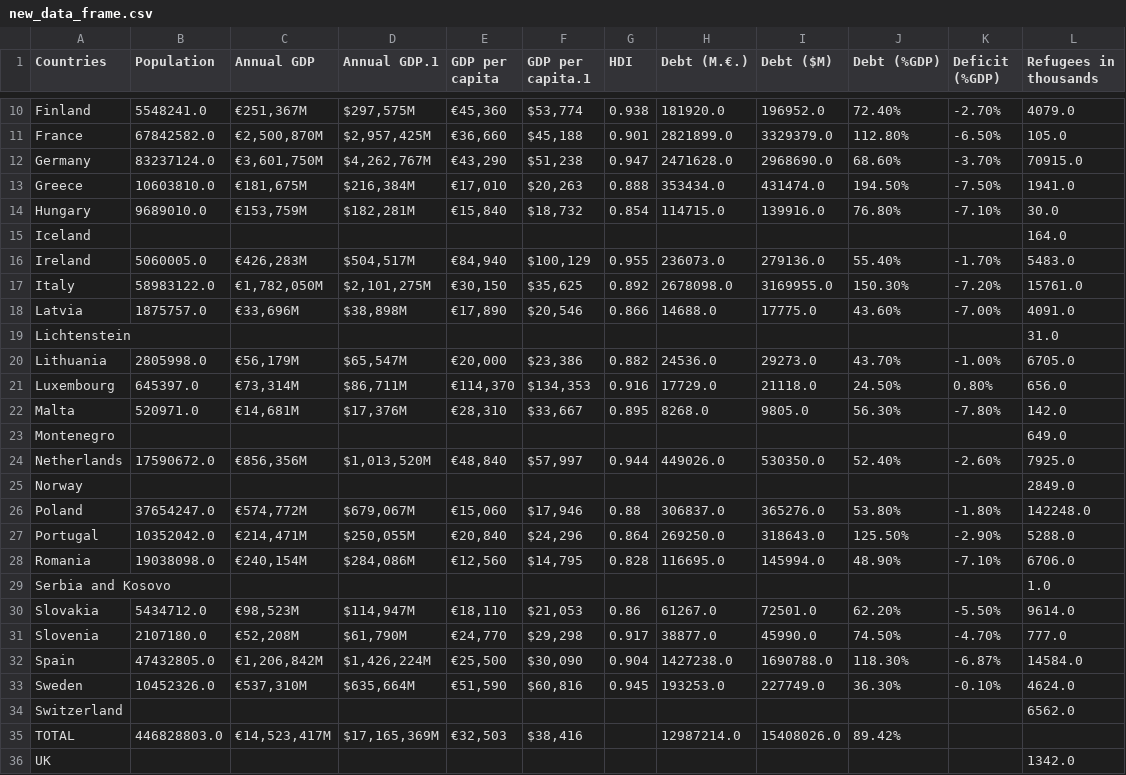
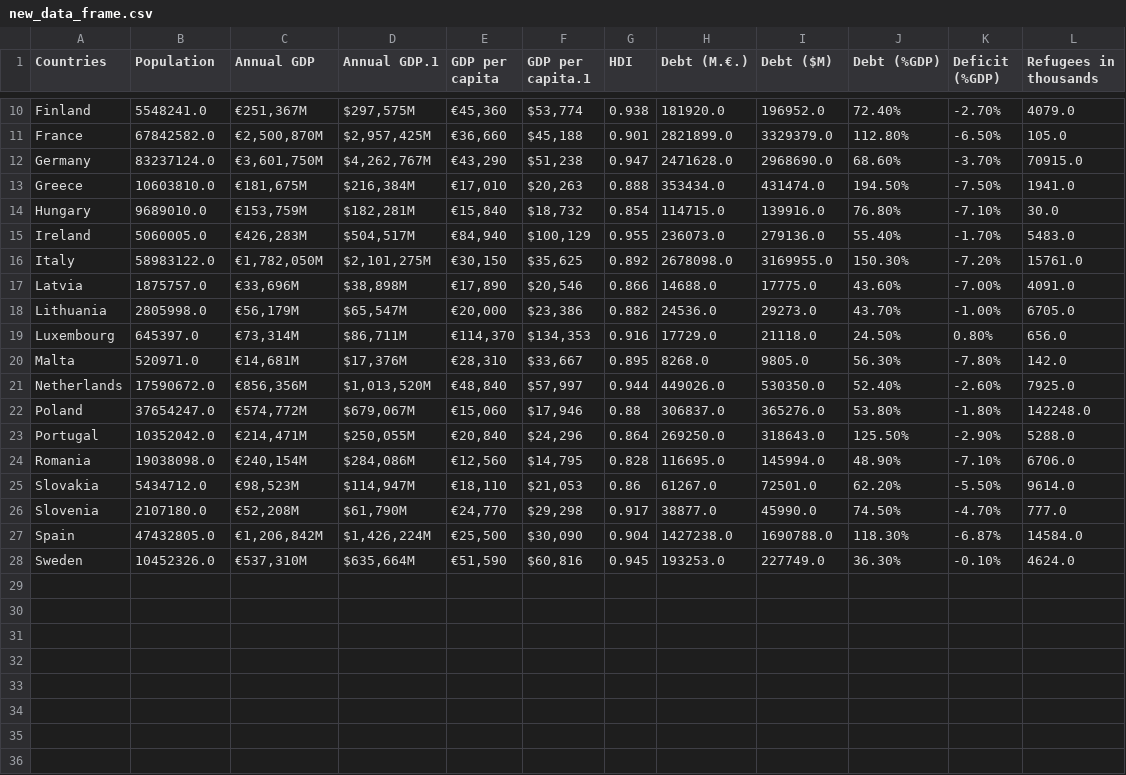
Before and after one commit to Hugocodesdude/Project_2, a CSV file: data/new_data_frame.csv, drawn as a sheet; only a part is shown, gaps mark what is left out; the diff names each change by its address in the sheet, - before the commit and + after, or states it on an @@ line.

```diff
--- a/data/new_data_frame.csv
+++ b/data/new_data_frame.csv
-row 15: Iceland |  |  |  |  |  |  |  |  |  |  | 164.0
-row 19: Lichtenstein |  |  |  |  |  |  |  |  |  |  | 31.0
-row 23: Montenegro |  |  |  |  |  |  |  |  |  |  | 649.0
-row 25: Norway |  |  |  |  |  |  |  |  |  |  | 2849.0
-row 29: Serbia and Kosovo |  |  |  |  |  |  |  |  |  |  | 1.0
-row 34: Switzerland |  |  |  |  |  |  |  |  |  |  | 6562.0
-row 35: TOTAL | 446828803.0 | €14,523,417M | $17,165,369M | €32,503 | $38,416 |  | 12987214.0 | 15408026.0 | 89.42%
-row 36: UK |  |  |  |  |  |  |  |  |  |  | 1342.0
```
Also changed, not shown: 2 other files.
